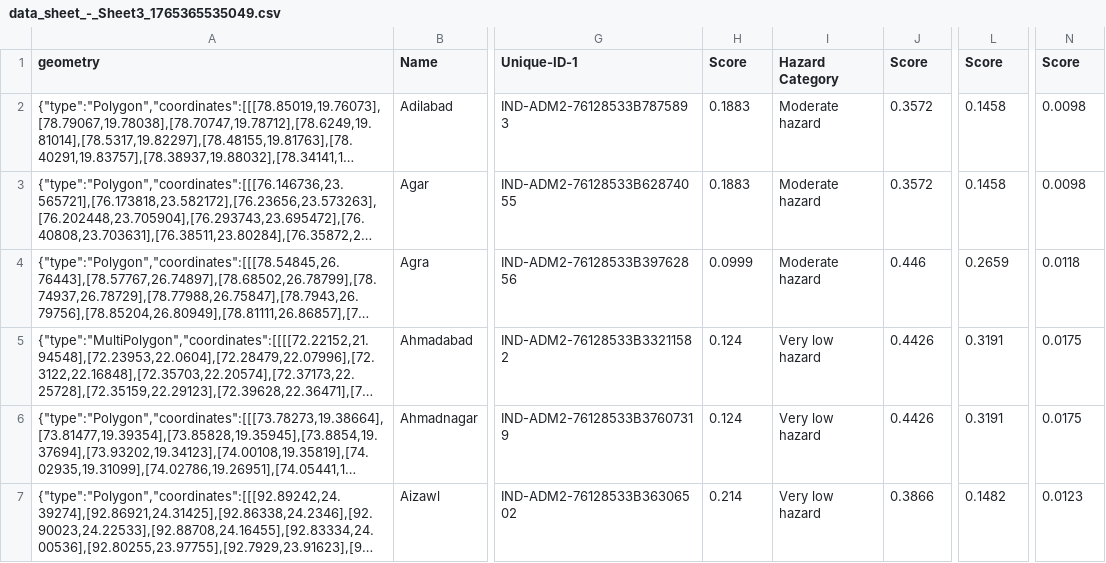
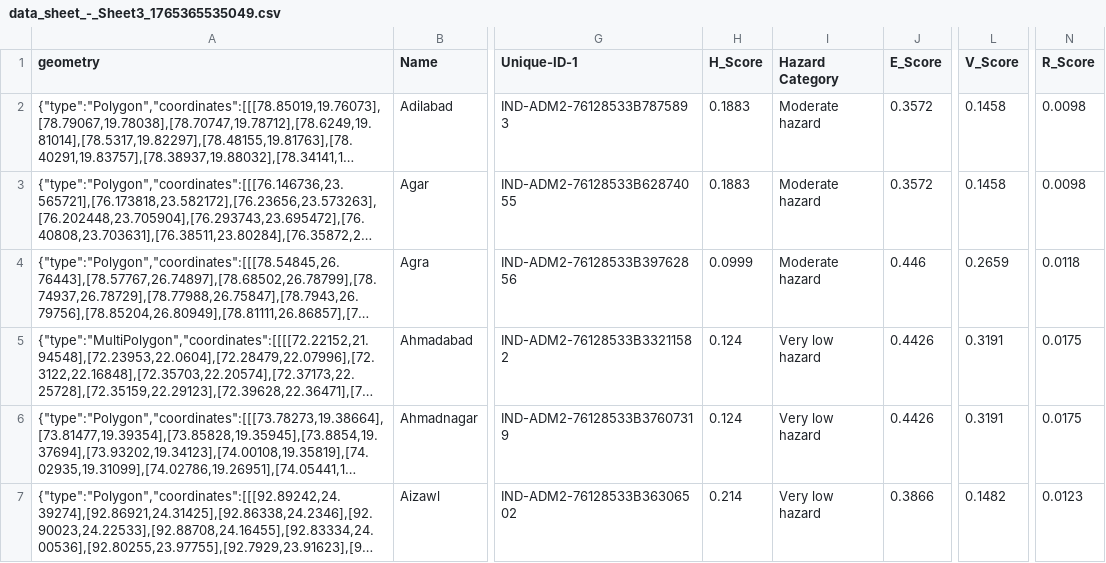
Before and after one commit to climestripeshift/climreswash, a CSV file: attached_assets/data_sheet_-_Sheet3_1765365535049.csv, drawn as a sheet; only a part is shown, gaps mark what is left out; long unchanged cells end in …; the diff names each change by its address in the sheet, - before the commit and + after, or states it on an @@ line.

```diff
--- a/attached_assets/data_sheet_-_Sheet3_1765365535049.csv
+++ b/attached_assets/data_sheet_-_Sheet3_1765365535049.csv
-H1: Score
+H1: H_Score
-J1: Score
+J1: E_Score
-L1: Score
+L1: V_Score
-N1: Score
+N1: R_Score
```
Also changed, not shown: 2 other files.
